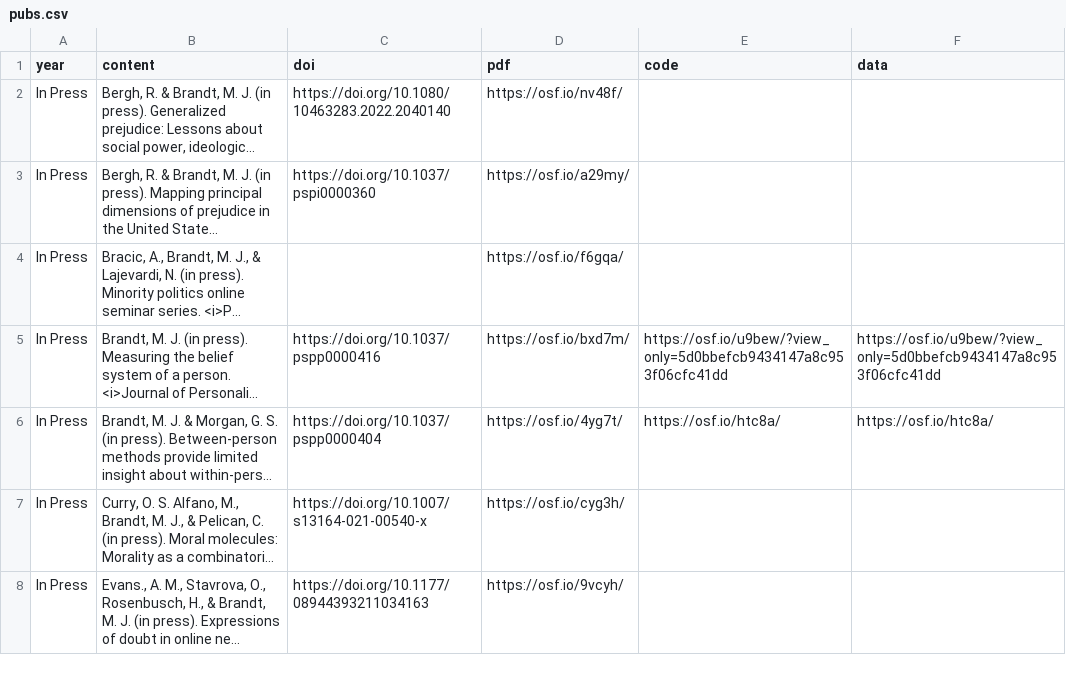
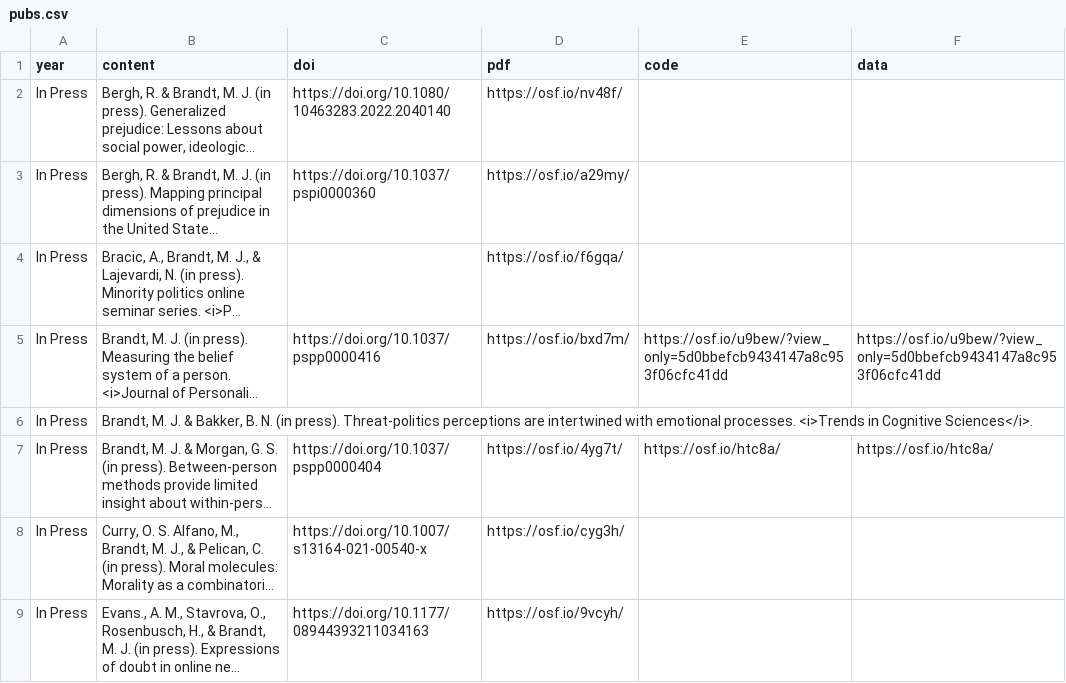
Before and after one commit to mjbsp/tbslab, a CSV file: static/data/pubs.csv, drawn as a sheet; only a part is shown; long unchanged cells end in …; the diff names each change by its address in the sheet, - before the commit and + after, or states it on an @@ line.

```diff
--- a/static/data/pubs.csv
+++ b/static/data/pubs.csv
+row 6: In Press | Brandt, M. J. & Bakker, B. N. (in press). Threat-politics perceptions are intertwined with emotional processes. <i>Trends in Cognitive Sciences</i>.
```
Also changed, not shown: 1 other file.
